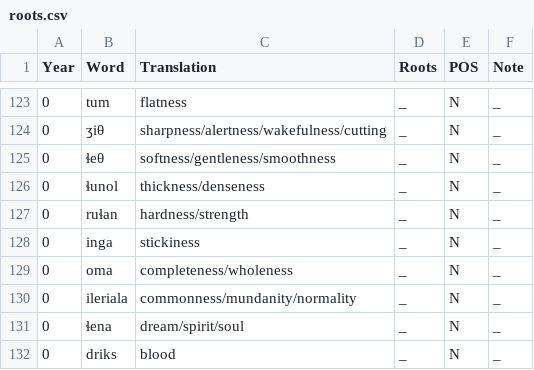
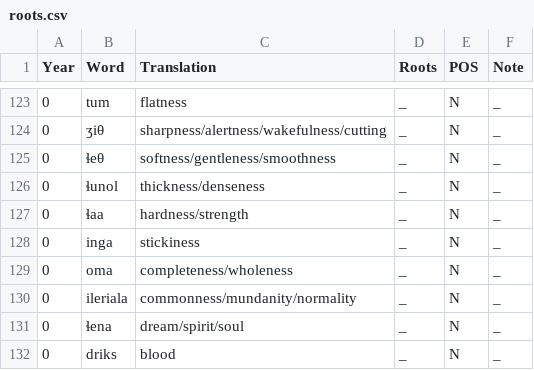
Before and after one commit to Downbeat-Interactive/tovian, a CSV file: roots.csv, drawn as a sheet; only a part is shown, gaps mark what is left out.

```diff
--- a/roots.csv
+++ b/roots.csv
@@ -126,3 +126,3 @@ Year,Word,Translation,Roots,POS,Note
 0,ɬunol,thickness/denseness,_,N,_
-0,ruɬan,hardness/strength,_,N,_
+0,ɬaa,hardness/strength,_,N,_
 0,inga,stickiness,_,N,_
```
Also changed, not shown: dictionary.csv, site/dictionary.csv, 1 other file.
